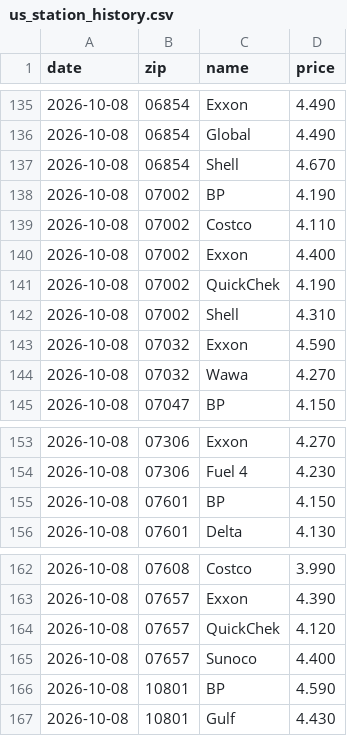
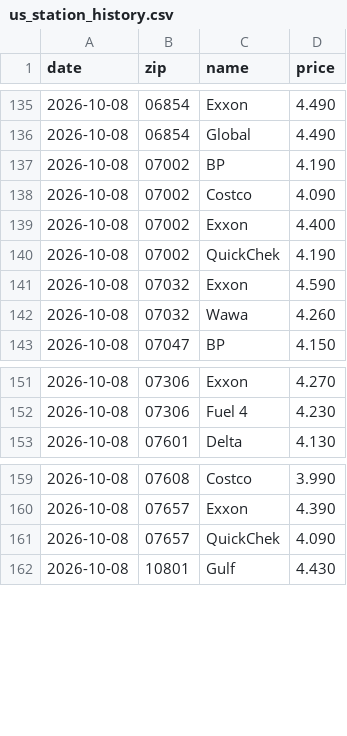
Before and after one commit to dreamerskymaster/costco_fuel_notifier, a CSV file: data/us_station_history.csv, drawn as a sheet; only a part is shown, gaps mark what is left out.

```diff
--- a/data/us_station_history.csv
+++ b/data/us_station_history.csv
@@ -136,10 +136,8 @@ date,zip,name,price
 2026-10-08,06854,Global,4.490
-2026-10-08,06854,Shell,4.670
 2026-10-08,07002,BP,4.190
-2026-10-08,07002,Costco,4.110
+2026-10-08,07002,Costco,4.090
 2026-10-08,07002,Exxon,4.400
 2026-10-08,07002,QuickChek,4.190
-2026-10-08,07002,Shell,4.310
 2026-10-08,07032,Exxon,4.590
-2026-10-08,07032,Wawa,4.270
+2026-10-08,07032,Wawa,4.260
 2026-10-08,07047,BP,4.150
@@ -154,3 +152,2 @@ date,zip,name,price
 2026-10-08,07306,Fuel 4,4.230
-2026-10-08,07601,BP,4.150
 2026-10-08,07601,Delta,4.130
@@ -163,5 +160,3 @@ date,zip,name,price
 2026-10-08,07657,Exxon,4.390
-2026-10-08,07657,QuickChek,4.120
-2026-10-08,07657,Sunoco,4.400
-2026-10-08,10801,BP,4.590
+2026-10-08,07657,QuickChek,4.090
 2026-10-08,10801,Gulf,4.430
```
